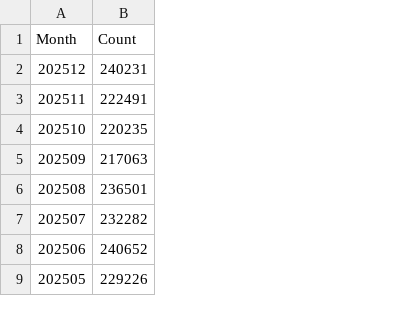
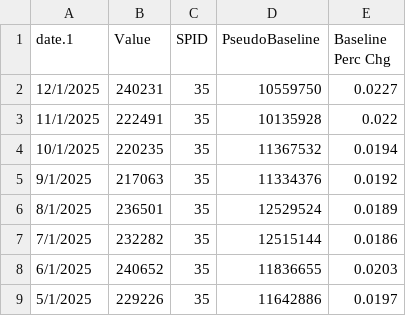
Before and after one commit to NYCMayorOps/NYCSTAT-EWD-StreetEasy, a CSV file: data/timessquare_pedestrian.csv, drawn as a sheet; only a part is shown; removed rows and columns are numbered as before the commit, all else as after; the diff names each change by its address in the sheet, - before the commit and + after, or states it on an @@ line.

Commit message:
Update Times Square CSV format with baseline percent change

```diff
--- a/data/timessquare_pedestrian.csv
+++ b/data/timessquare_pedestrian.csv
-column A (Month), rows 2-9: 202512 | 202511 | 202510 | 202509 | 202508 | 202507 | 202506 | 202505
+column A (date.1), rows 2-9: 12/1/2025 | 11/1/2025 | 10/1/2025 | 9/1/2025 | 8/1/2025 | 7/1/2025 | 6/1/2025 | 5/1/2025
+column C (SPID), rows 2-9: all 35
+column D (PseudoBaseline), rows 2-9: 10559750 | 10135928 | 11367532 | 11334376 | 12529524 | 12515144 | 11836655 | 11642886
+column E (Baseline Perc Chg), rows 2-9: 0.0227 | 0.022 | 0.0194 | 0.0192 | 0.0189 | 0.0186 | 0.0203 | 0.0197
-B1: Count
+B1: Value
```
Also changed, not shown: 1 other file.
